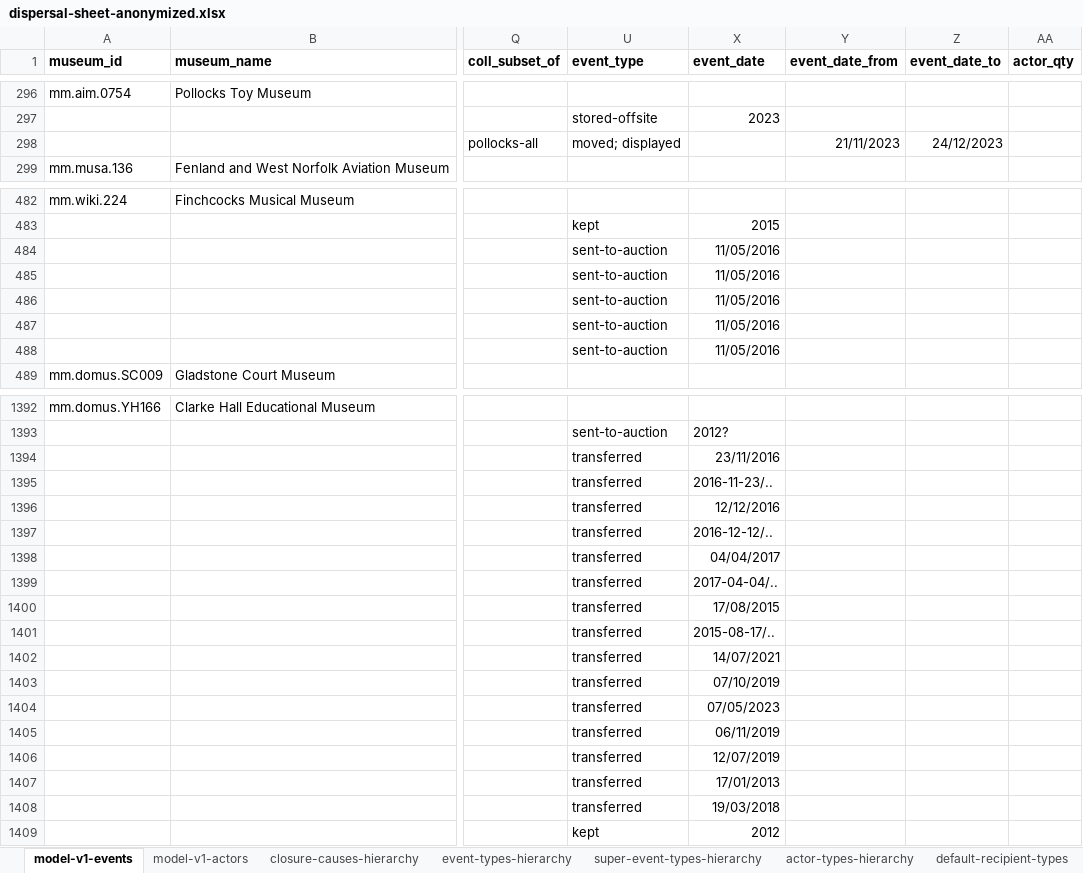
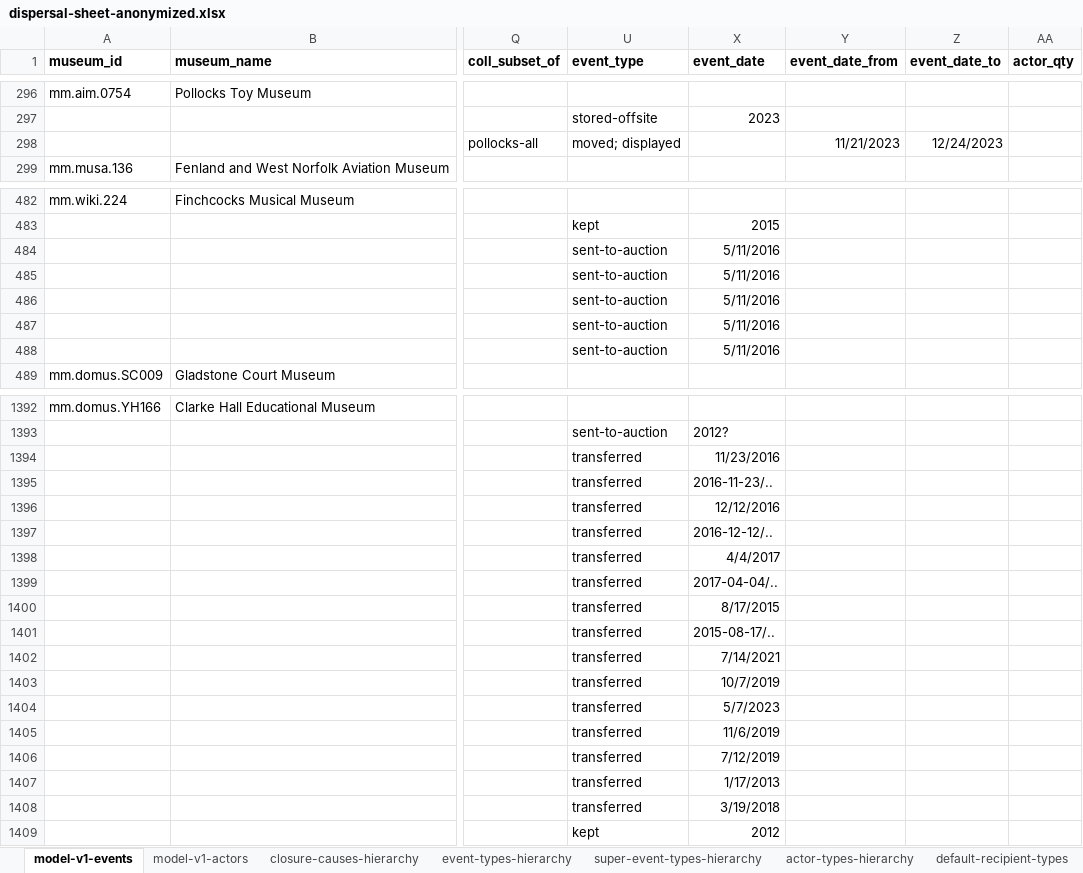
Before and after one commit to Birkbeck/museum-analytics, an Excel workbook: data/dispersal_sheets/dispersal-sheet-anonymized.xlsx, sheet model-v1-events, drawn as a sheet; only a part is shown, gaps mark what is left out; values as stored, in another font and other column widths than the file's, no borders; the diff covers the shown part only; the diff names each change by its address in the sheet, - before the commit and + after, or states it on an @@ line.

```diff
--- a/data/dispersal_sheets/dispersal-sheet-anonymized.xlsx (sheet model-v1-events)
+++ b/data/dispersal_sheets/dispersal-sheet-anonymized.xlsx (sheet model-v1-events)
-Y298 (event_date_from): 21/11/2023
+Y298 (event_date_from): 11/21/2023
-Z298 (event_date_to): 24/12/2023
+Z298 (event_date_to): 12/24/2023
-X484:X488 (event_date): 11/05/2016
+X484:X488 (event_date): 5/11/2016
-X1394 (event_date): 23/11/2016
+X1394 (event_date): 11/23/2016
-X1398 (event_date): 04/04/2017
+X1398 (event_date): 4/4/2017
-X1400 (event_date): 17/08/2015
+X1400 (event_date): 8/17/2015
-X1402 (event_date): 14/07/2021
+X1402 (event_date): 7/14/2021
-X1403 (event_date): 07/10/2019
+X1403 (event_date): 10/7/2019
-X1404 (event_date): 07/05/2023
+X1404 (event_date): 5/7/2023
-X1405 (event_date): 06/11/2019
+X1405 (event_date): 11/6/2019
-X1406 (event_date): 12/07/2019
+X1406 (event_date): 7/12/2019
-X1407 (event_date): 17/01/2013
+X1407 (event_date): 1/17/2013
-X1408 (event_date): 19/03/2018
+X1408 (event_date): 3/19/2018
```
Also changed, not shown: 57 edited cells elsewhere in this sheet, sheet event-types-hierarchy, sheet actor-types-hierarchy, hidden cells, 1 other file.
